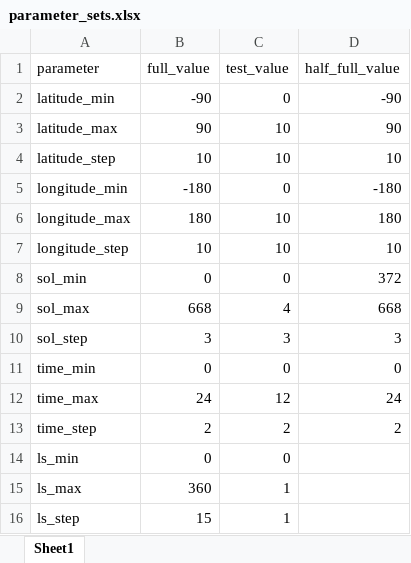
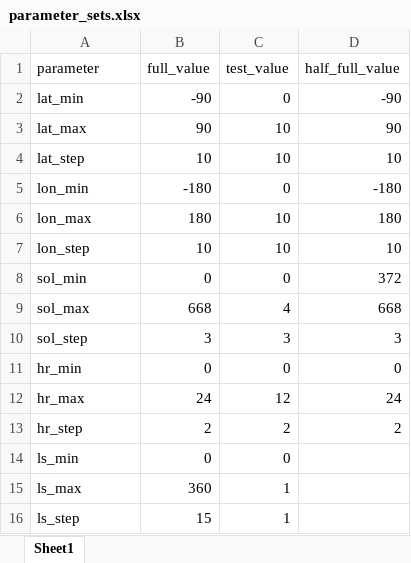
Before and after one commit to cubes-space/redSun, an Excel workbook: parameters/parameter_sets.xlsx, sheet Sheet1, drawn as a sheet; values as stored, in another font and other column widths than the file's, no borders; the diff names each change by its address in the sheet, - before the commit and + after, or states it on an @@ line.

```diff
--- a/parameters/parameter_sets.xlsx (sheet Sheet1)
+++ b/parameters/parameter_sets.xlsx (sheet Sheet1)
-A2 (parameter): latitude_min
+A2 (parameter): lat_min
-A3 (parameter): latitude_max
+A3 (parameter): lat_max
-A4 (parameter): latitude_step
+A4 (parameter): lat_step
-A5 (parameter): longitude_min
+A5 (parameter): lon_min
-A6 (parameter): longitude_max
+A6 (parameter): lon_max
-A7 (parameter): longitude_step
+A7 (parameter): lon_step
-A11 (parameter): time_min
+A11 (parameter): hr_min
-A12 (parameter): time_max
+A12 (parameter): hr_max
-A13 (parameter): time_step
+A13 (parameter): hr_step
```
Also changed, not shown: 2 other files.
